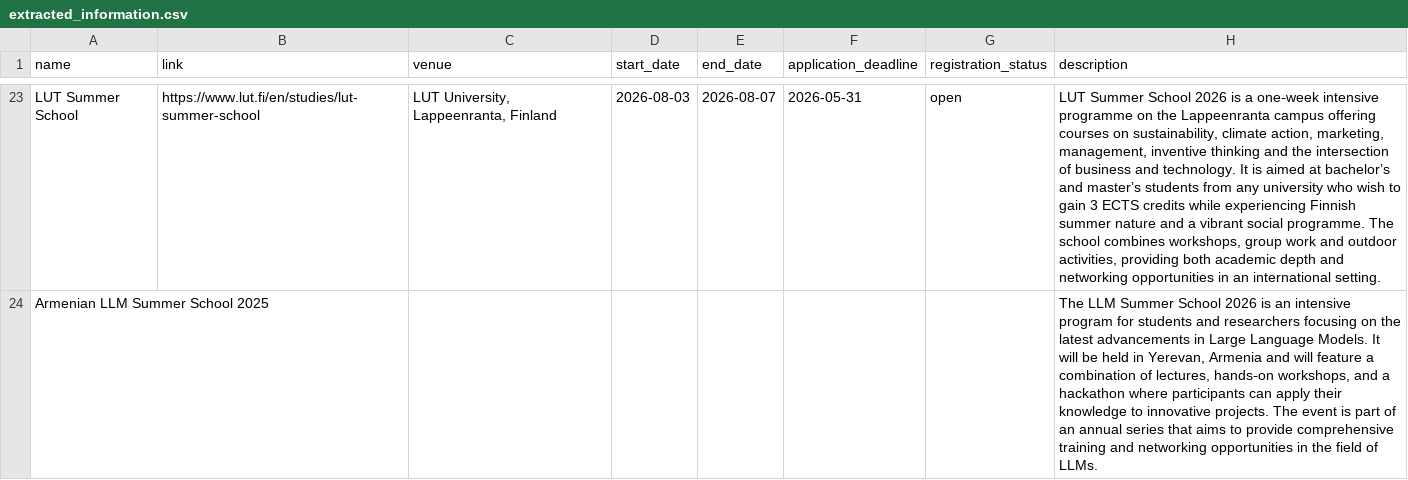
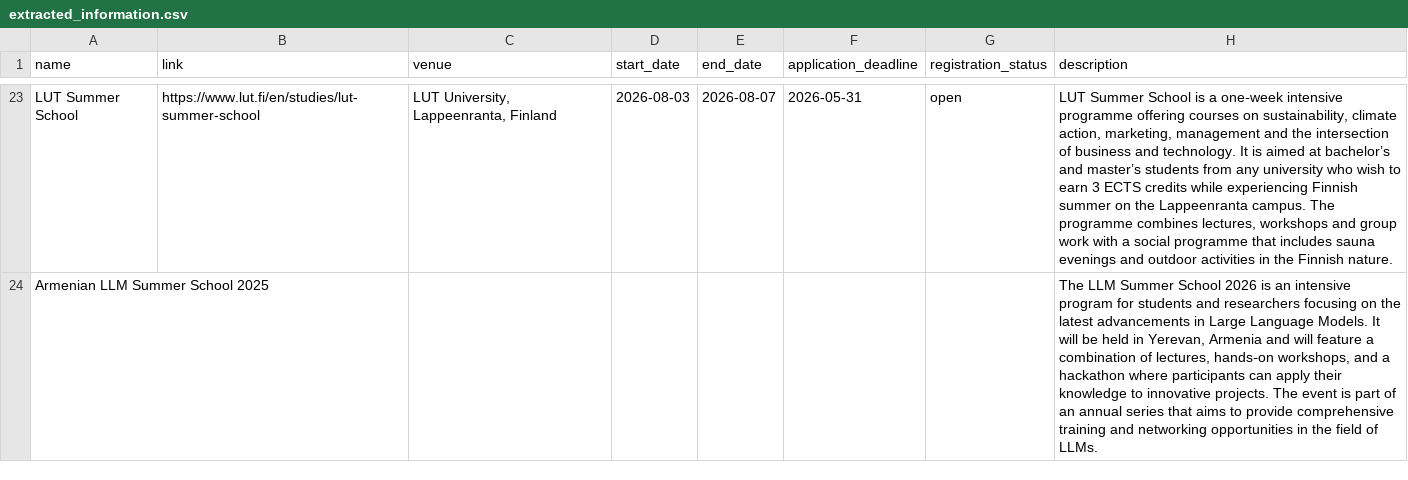
Before and after one commit to ivanvykopal/winter-summer-schools, a CSV file: frontend/api/data/extracted_information.csv, drawn as a sheet; only a part is shown, gaps mark what is left out; the diff covers the shown part only; the diff names each change by its address in the sheet, - before the commit and + after, or states it on an @@ line.

```diff
--- a/frontend/api/data/extracted_information.csv
+++ b/frontend/api/data/extracted_information.csv
-H23 (description): …Summer School 2026 is a one‑week intensive programme on the Lappeenranta campus offering courses on sustainability, climate action, marketing, management, inventive thinking and the intersection of business and technology. It is aimed at bachelor’s and master’s students from any university who wish to gain 3 ECTS credits while experiencing Finnish summer nature and a vibrant social programme. The school combines workshops, group work and outdoor activities, providing both academic depth and networking opportunities in an international setting.
+H23 (description): …Summer School is a one‑week intensive programme offering courses on sustainability, climate action, marketing, management and the intersection of business and technology. It is aimed at bachelor’s and master’s students from any university who wish to earn 3 ECTS credits while experiencing Finnish summer on the Lappeenranta campus. The programme combines lectures, workshops and group work with a social programme that includes sauna evenings and outdoor activities in the Finnish nature.
```
Also changed, not shown: 32 edited cells elsewhere in this file.
